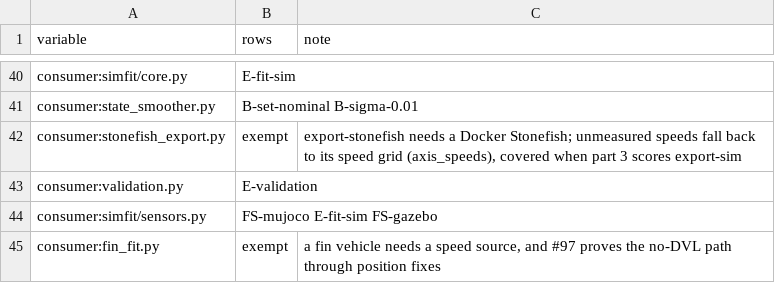
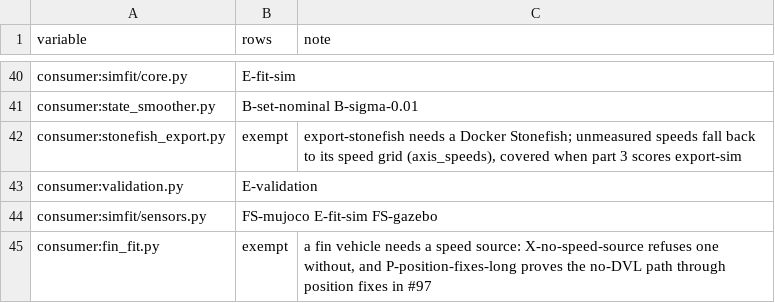
Before and after one commit to AbdoulayeSeydi/strathe, a CSV file: calibration/stress/matrix_96.csv, drawn as a sheet; only a part is shown, gaps mark what is left out.

```diff
--- a/calibration/stress/matrix_96.csv
+++ b/calibration/stress/matrix_96.csv
@@ -44,2 +44,2 @@ consumer:validation.py,E-validation,
 consumer:simfit/sensors.py,FS-mujoco E-fit-sim FS-gazebo,
-consumer:fin_fit.py,exempt,"a fin vehicle needs a speed source, and #97 proves the no-DVL path through position fixes"
+consumer:fin_fit.py,exempt,"a fin vehicle needs a speed source: X-no-speed-source refuses one without, and P-position-fixes-long proves the no-DVL path through position fixes in #97"
```
Also changed, not shown: calibration/stress/matrix_94.csv, 18 other files.
